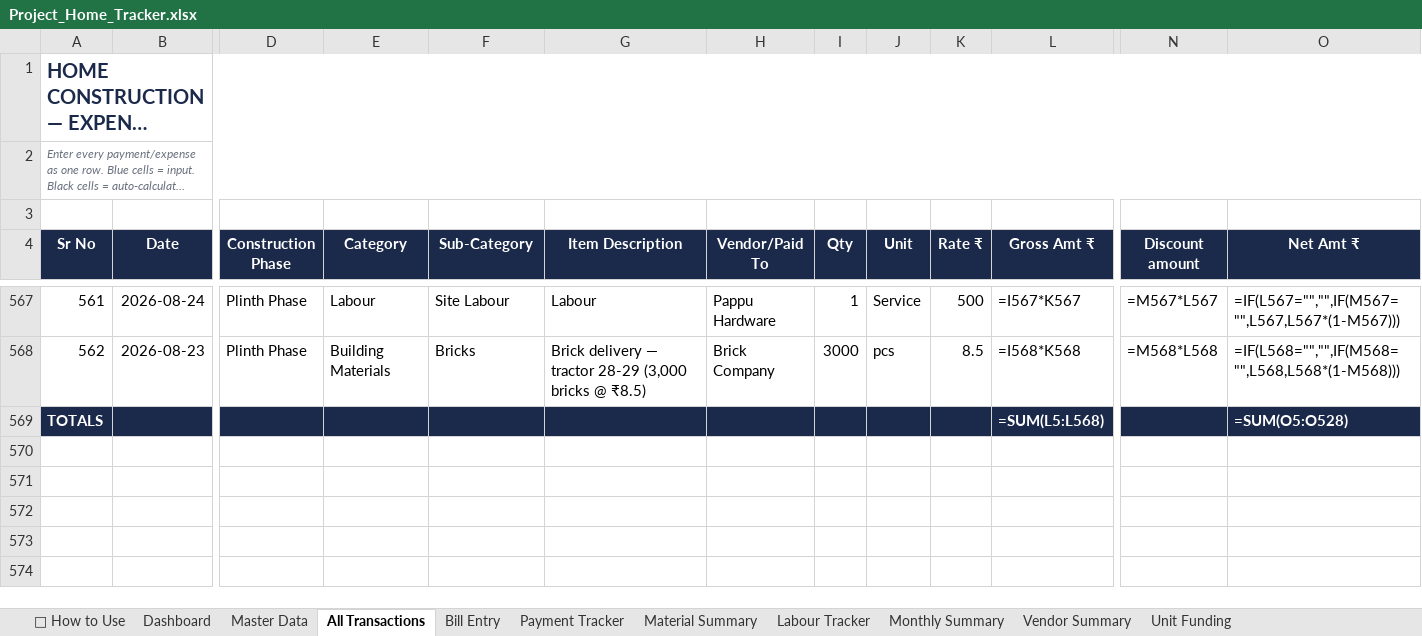
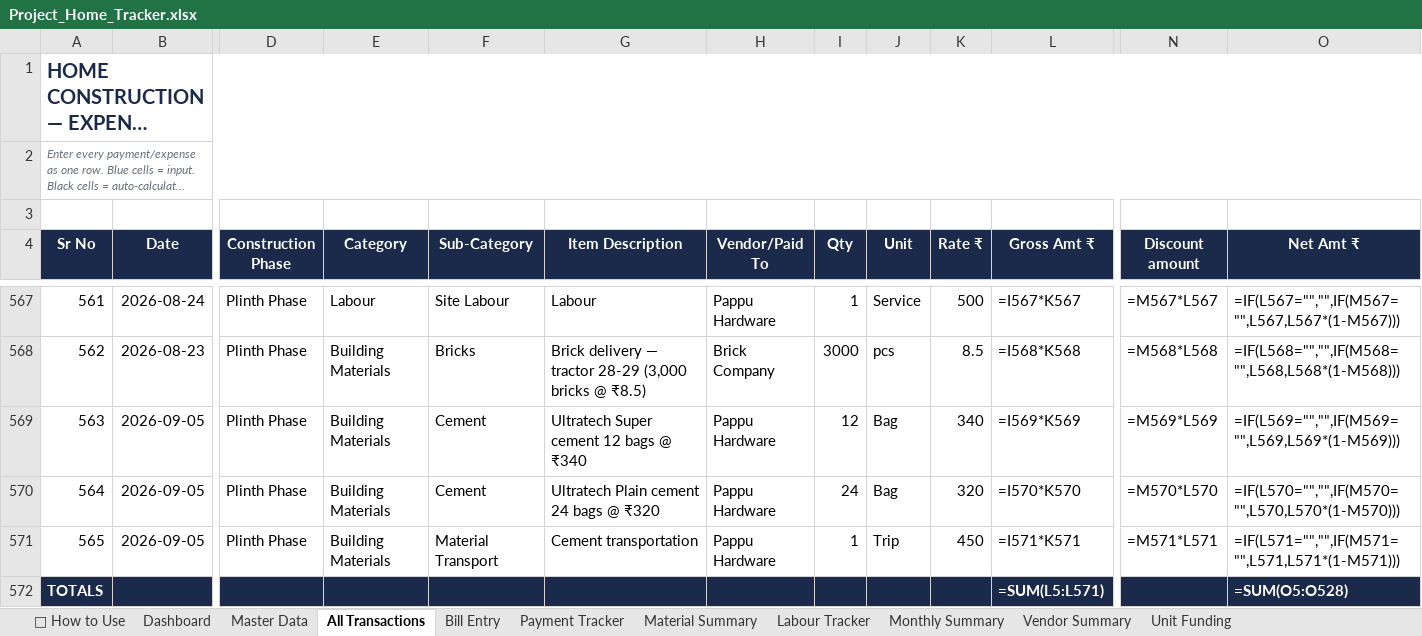
Before and after one commit to avikarn26/bihar-home-dashboard, an Excel workbook: data/Project_Home_Tracker.xlsx, sheet All Transactions, drawn as a sheet; only a part is shown, gaps mark what is left out; long unchanged cells end in …; values as stored, in another font and other column widths than the file's, no borders; formulas without a stored value are shown as written; addresses are those after the commit; rows hold the shown columns only; the diff names each change by its address in the sheet, - before the commit and + after, or states it on an @@ line.

Commit message:
Add: ₹12,210 Pappu Hardware (Avinash, 5-Sep) — Ultratech Super+Plain cement, transport

```diff
--- a/data/Project_Home_Tracker.xlsx (sheet All Transactions)
+++ b/data/Project_Home_Tracker.xlsx (sheet All Transactions)
+row 569: 563 | 2026-09-05 | Plinth Phase | Building Materials | Cement | Ultratech Super cement 12 bags @ ₹340 | Pappu Hardware | 12 | Bag | 340 | =I569*K569 | =M569*L569 | =IF(L569="","",IF(M569="",L569,L569*(1-M569)))
+row 570: 564 | 2026-09-05 | Plinth Phase | Building Materials | Cement | Ultratech Plain cement 24 bags @ ₹320 | Pappu Hardware | 24 | Bag | 320 | =I570*K570 | =M570*L570 | =IF(L570="","",IF(M570="",L570,L570*(1-M570)))
+row 571: 565 | 2026-09-05 | Plinth Phase | Building Materials | Material Transport | Cement transportation | Pappu Hardware | 1 | Trip | 450 | =I571*K571 | =M571*L571 | =IF(L571="","",IF(M571="",L571,L571*(1-M571)))
-L572 (Gross Amt ₹): =SUM(L5:L568)
+L572 (Gross Amt ₹): =SUM(L5:L571)
```
Also changed, not shown: sheet Payment Tracker, 2 other files.
